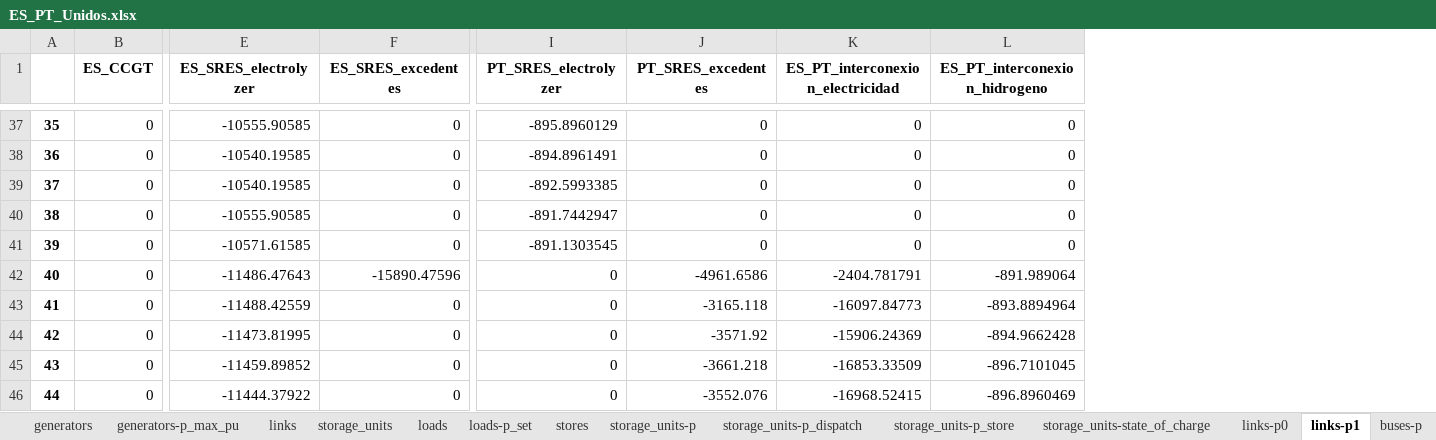
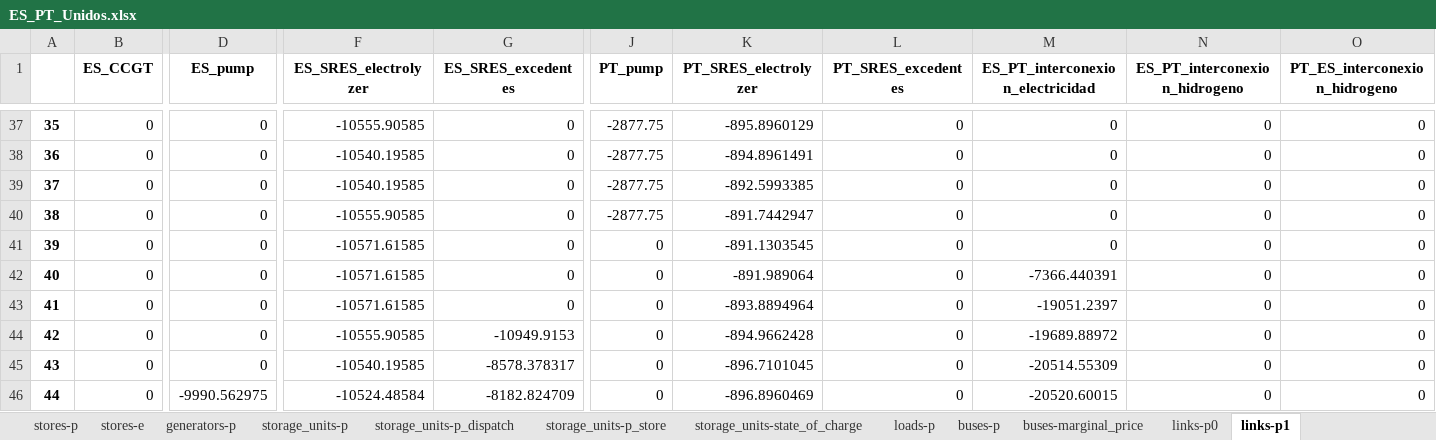
Before and after one commit to anabatres28-png/Dispatching-Project-in-PypSA, an Excel workbook: Modelo_España_Portugal/Resultados/ES_PT_Unidos.xlsx, sheet links-p1, drawn as a sheet; only a part is shown, gaps mark what is left out; values as stored, in another font and other column widths than the file's, no borders; addresses are those after the commit; the diff covers the shown part only; the diff names each change by its address in the sheet, - before the commit and + after, or states it on an @@ line.

```diff
--- a/Modelo_España_Portugal/Resultados/ES_PT_Unidos.xlsx (sheet links-p1)
+++ b/Modelo_España_Portugal/Resultados/ES_PT_Unidos.xlsx (sheet links-p1)
@@ sheet tab order changed: stores-p | stores-e | generators-p | storage_units-p | storage_units-p_dispatch | storage_units-p_store | storage_units-state_of_charge | loads-p | buses-p | buses-marginal_price | links-p0 | links-p1 @@
+column D (ES_pump), rows 37-46: 0 | 0 | 0 | 0 | 0 | 0 | 0 | 0 | 0 | -9990.562975
+column J (PT_pump), rows 37-46: -2877.75 | -2877.75 | -2877.75 | -2877.75 | 0 | 0 | 0 | 0 | 0 | 0
+column O (PT_ES_interconexion_hidrogeno), rows 37-46: all 0
-F42 (ES_SRES_electrolyzer): -11486.47643
+F42 (ES_SRES_electrolyzer): -10571.61585
-G42 (ES_SRES_excedentes): -15890.47596
+G42 (ES_SRES_excedentes): 0
-K42 (PT_SRES_electrolyzer): 0
+K42 (PT_SRES_electrolyzer): -891.989064
-L42 (PT_SRES_excedentes): -4961.6586
+L42 (PT_SRES_excedentes): 0
-M42 (ES_PT_interconexion_electricidad): -2404.781791
+M42 (ES_PT_interconexion_electricidad): -7366.440391
-N42 (ES_PT_interconexion_hidrogeno): -891.989064
+N42 (ES_PT_interconexion_hidrogeno): 0
-F43 (ES_SRES_electrolyzer): -11488.42559
+F43 (ES_SRES_electrolyzer): -10571.61585
-K43 (PT_SRES_electrolyzer): 0
+K43 (PT_SRES_electrolyzer): -893.8894964
-L43 (PT_SRES_excedentes): -3165.118
+L43 (PT_SRES_excedentes): 0
-M43 (ES_PT_interconexion_electricidad): -16097.84773
+M43 (ES_PT_interconexion_electricidad): -19051.2397
-N43 (ES_PT_interconexion_hidrogeno): -893.8894964
+N43 (ES_PT_interconexion_hidrogeno): 0
-F44 (ES_SRES_electrolyzer): -11473.81995
+F44 (ES_SRES_electrolyzer): -10555.90585
-G44 (ES_SRES_excedentes): 0
+G44 (ES_SRES_excedentes): -10949.9153
-K44 (PT_SRES_electrolyzer): 0
+K44 (PT_SRES_electrolyzer): -894.9662428
-L44 (PT_SRES_excedentes): -3571.92
+L44 (PT_SRES_excedentes): 0
-M44 (ES_PT_interconexion_electricidad): -15906.24369
+M44 (ES_PT_interconexion_electricidad): -19689.88972
-N44 (ES_PT_interconexion_hidrogeno): -894.9662428
+N44 (ES_PT_interconexion_hidrogeno): 0
-F45 (ES_SRES_electrolyzer): -11459.89852
+F45 (ES_SRES_electrolyzer): -10540.19585
-G45 (ES_SRES_excedentes): 0
+G45 (ES_SRES_excedentes): -8578.378317
-K45 (PT_SRES_electrolyzer): 0
+K45 (PT_SRES_electrolyzer): -896.7101045
-L45 (PT_SRES_excedentes): -3661.218
+L45 (PT_SRES_excedentes): 0
-M45 (ES_PT_interconexion_electricidad): -16853.33509
+M45 (ES_PT_interconexion_electricidad): -20514.55309
-N45 (ES_PT_interconexion_hidrogeno): -896.7101045
+N45 (ES_PT_interconexion_hidrogeno): 0
-F46 (ES_SRES_electrolyzer): -11444.37922
+F46 (ES_SRES_electrolyzer): -10524.48584
-G46 (ES_SRES_excedentes): 0
+G46 (ES_SRES_excedentes): -8182.824709
-K46 (PT_SRES_electrolyzer): 0
+K46 (PT_SRES_electrolyzer): -896.8960469
-L46 (PT_SRES_excedentes): -3552.076
+L46 (PT_SRES_excedentes): 0
-M46 (ES_PT_interconexion_electricidad): -16968.52415
+M46 (ES_PT_interconexion_electricidad): -20520.60015
-N46 (ES_PT_interconexion_hidrogeno): -896.8960469
+N46 (ES_PT_interconexion_hidrogeno): 0
```
Also changed, not shown: 643 edited cells elsewhere in this sheet, sheet links-p0, sheet buses-marginal_price, sheet generators-p, sheet stores-e, sheet storage_units-state_of_charge, sheet buses-p, 9 more sheets, Modelo_España_Portugal/Modelo_ES_PT_Unido/modelo_dispatching_españa_portugal_unido.xlsx, 1 other file.
